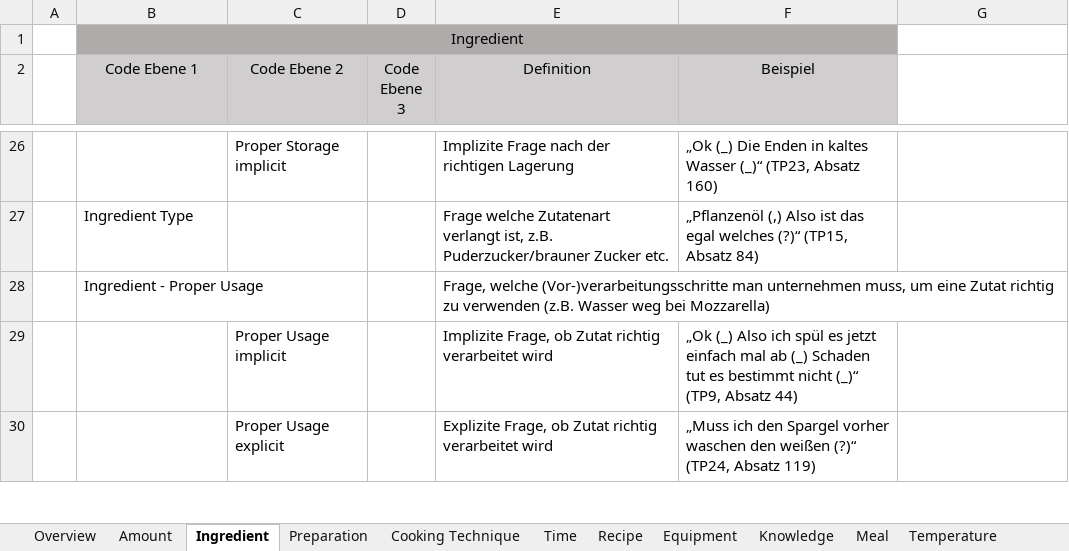
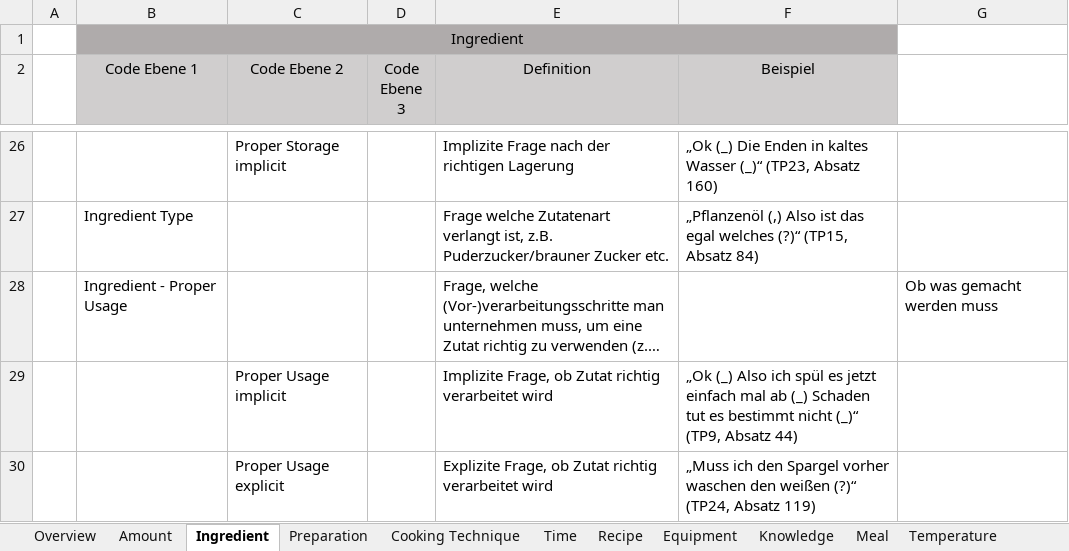
Before and after one commit to AlexFrummet/CookversationalSearch, an Excel workbook: annotation/annotation_schema_cookversational_search_german.xlsx, sheet Ingredient, drawn as a sheet; only a part is shown, gaps mark what is left out; long unchanged cells end in …; values as stored, in another font and other column widths than the file's, no borders; the diff names each change by its address in the sheet, - before the commit and + after, or states it on an @@ line.

Commit message:
Annotation Schema

```diff
--- a/annotation/annotation_schema_cookversational_search_german.xlsx (sheet Ingredient)
+++ b/annotation/annotation_schema_cookversational_search_german.xlsx (sheet Ingredient)
-G28: (empty)
+G28: Ob was gemacht werden muss
```
Also changed, not shown: sheet Cooking Technique, annotation/vp1_test_selina.xlsx, 1 other file.
